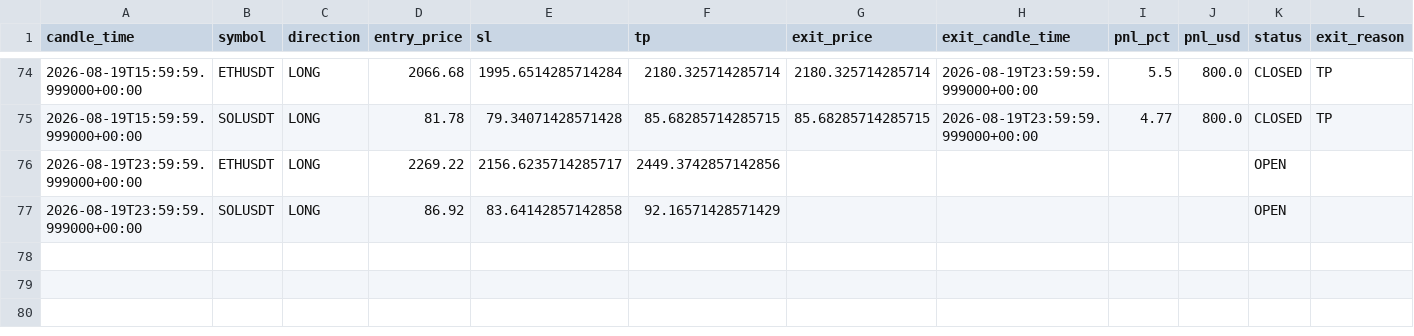
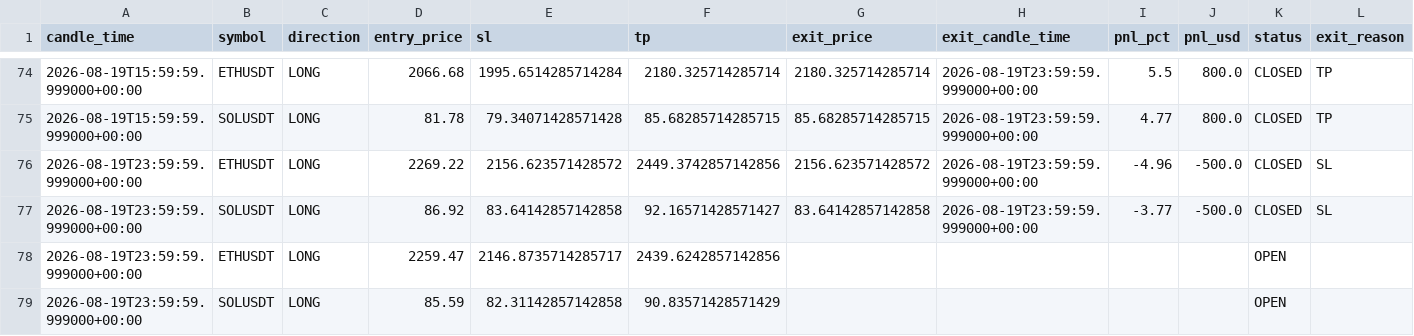
Before and after one commit to kushgbisen/cron-trader, a CSV file: logs/weekly_breakout/trades.csv, drawn as a sheet; only a part is shown, gaps mark what is left out.

```diff
--- a/logs/weekly_breakout/trades.csv
+++ b/logs/weekly_breakout/trades.csv
@@ -75,3 +75,5 @@ candle_time,symbol,direction,entry_price,sl,tp,exit_price,exit_candle_time,pnl_p
 2026-08-19T15:59:59.999000+00:00,SOLUSDT,LONG,81.78,79.34071428571428,85.68285714285715,85.68285714285715,2026-08-19T23:59:59.999000+00:00,4.77,800.0,CLOSED,TP
-2026-08-19T23:59:59.999000+00:00,ETHUSDT,LONG,2269.22,2156.6235714285717,2449.3742857142856,,,,,OPEN,
-2026-08-19T23:59:59.999000+00:00,SOLUSDT,LONG,86.92,83.64142857142858,92.16571428571429,,,,,OPEN,
+2026-08-19T23:59:59.999000+00:00,ETHUSDT,LONG,2269.22,2156.623571428572,2449.3742857142856,2156.623571428572,2026-08-19T23:59:59.999000+00:00,-4.96,-500.0,CLOSED,SL
+2026-08-19T23:59:59.999000+00:00,SOLUSDT,LONG,86.92,83.64142857142858,92.16571428571427,83.64142857142858,2026-08-19T23:59:59.999000+00:00,-3.77,-500.0,CLOSED,SL
+2026-08-19T23:59:59.999000+00:00,ETHUSDT,LONG,2259.47,2146.8735714285717,2439.6242857142856,,,,,OPEN,
+2026-08-19T23:59:59.999000+00:00,SOLUSDT,LONG,85.59,82.31142857142858,90.83571428571429,,,,,OPEN,
```
Also changed, not shown: logs/h4_breakout_ensemble/trades.csv, 8 other files.
